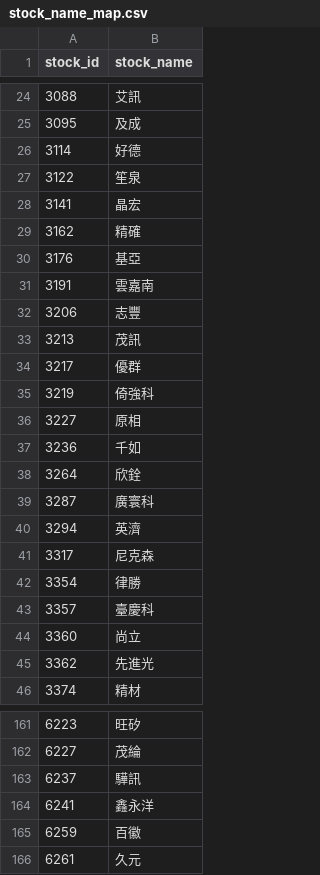
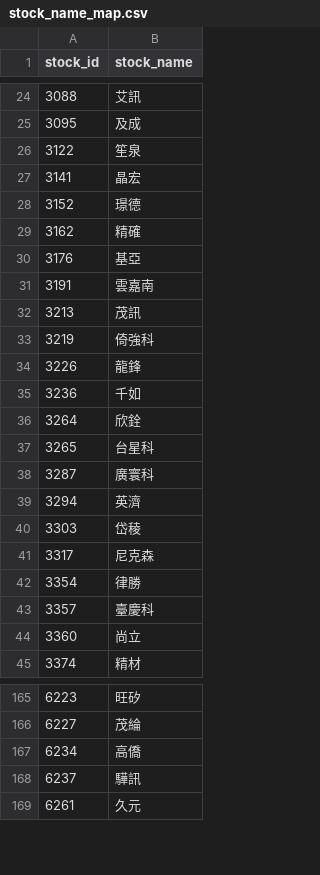
Before and after one commit to bichcs5566-alt/V204-app, a CSV file: mobile_dashboard_v1/data/stock_name_map.csv, drawn as a sheet; only a part is shown, gaps mark what is left out; removed rows and columns are numbered as before the commit, all else as after; the diff covers the shown part only; the diff names each change by its address in the sheet, - before the commit and + after, or states it on an @@ line.

```diff
--- a/mobile_dashboard_v1/data/stock_name_map.csv
+++ b/mobile_dashboard_v1/data/stock_name_map.csv
-row 26: 3114 | 好德
+row 28: 3152 | 璟德
-row 32: 3206 | 志豐
-row 34: 3217 | 優群
-row 36: 3227 | 原相
+row 34: 3226 | 龍鋒
+row 37: 3265 | 台星科
+row 40: 3303 | 岱稜
-row 45: 3362 | 先進光
+row 167: 6234 | 高僑
-row 164: 6241 | 鑫永洋
-row 165: 6259 | 百徽
```
Also changed, not shown: 35 added rows and 32 removed rows elsewhere in this file, mobile_dashboard_v1/data/selection_debug.csv, mobile_dashboard_v1/data/trade_plan.csv, 52 other files.
